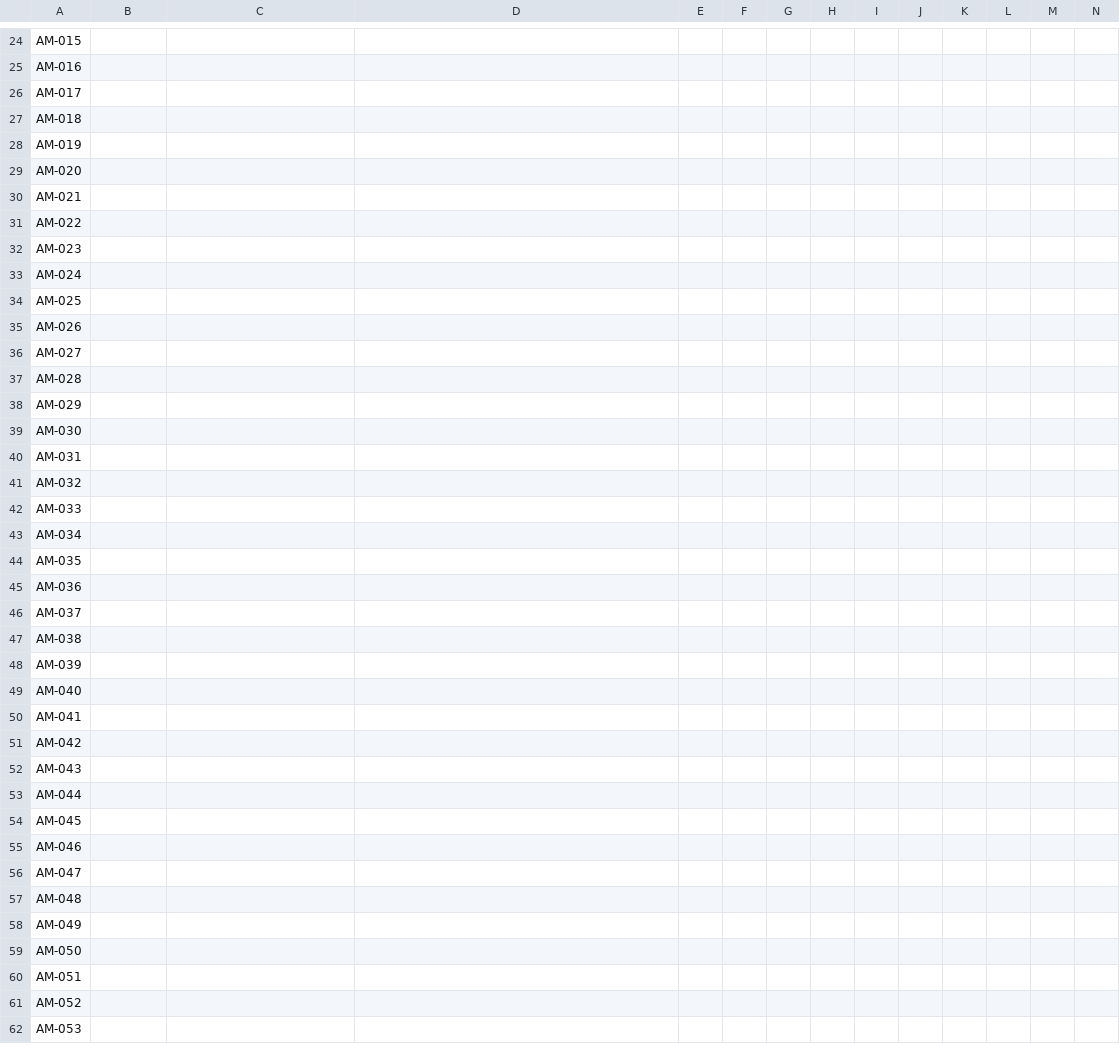
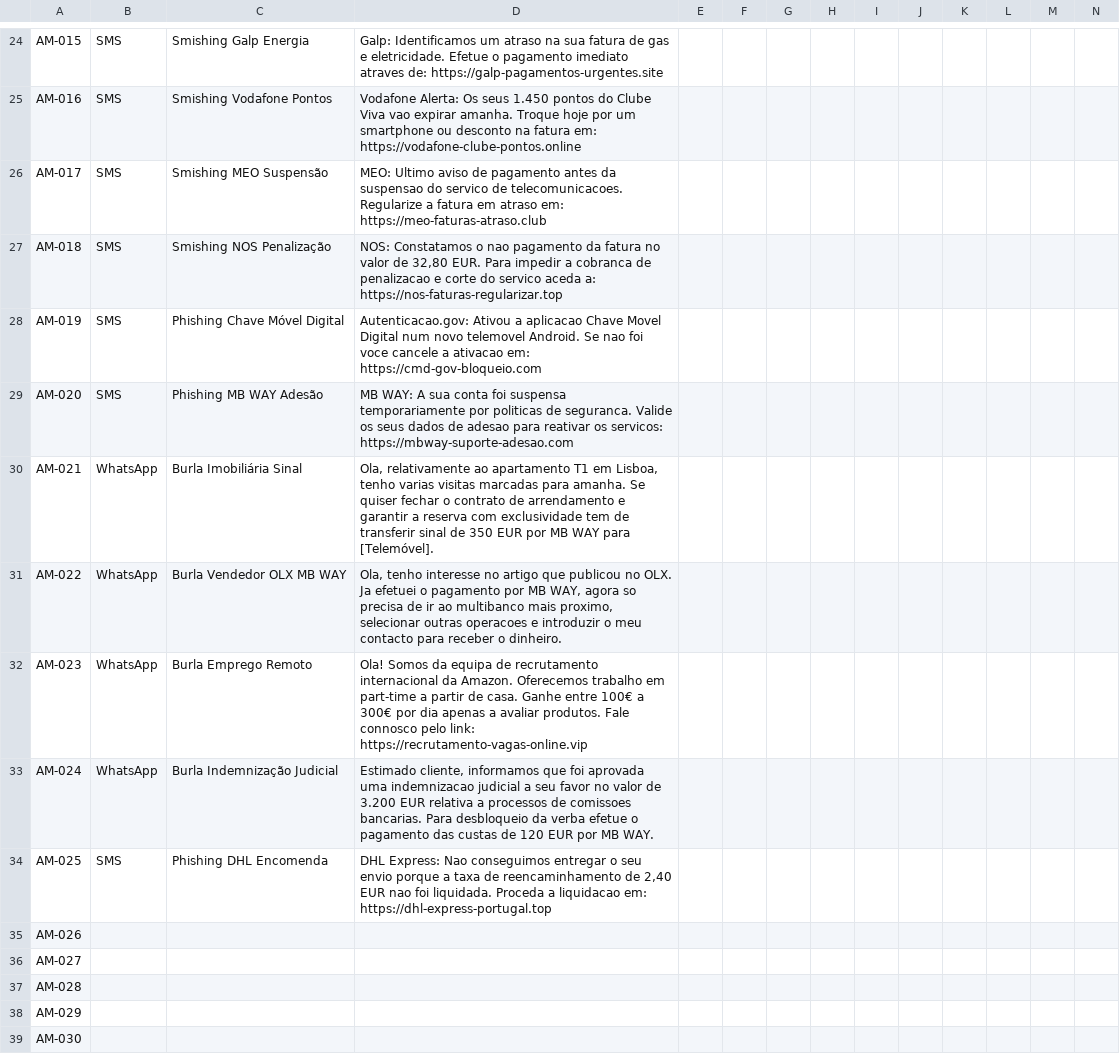
Before and after one commit to negraodenio/zapqueme, a CSV file: template_benchmark_100_amostras.csv, drawn as a sheet; only a part is shown, gaps mark what is left out; the shorter side is filled out with more unchanged rows; the diff covers the shown part only; the diff names each change by its address in the sheet, - before the commit and + after, or states it on an @@ line.

```diff
--- a/template_benchmark_100_amostras.csv
+++ b/template_benchmark_100_amostras.csv
-B24:B29: (empty)
+B24:B29: SMS
-C24: (empty)
+C24: Smishing Galp Energia
-D24: (empty)
+D24: Galp: Identificamos um atraso na sua fatura de gas e eletricidade. Efetue o pagamento imediato atraves de: https://galp-pagamentos-urgentes.site
-C25: (empty)
+C25: Smishing Vodafone Pontos
-D25: (empty)
+D25: Vodafone Alerta: Os seus 1.450 pontos do Clube Viva vao expirar amanha. Troque hoje por um smartphone ou desconto na fatura em: https://vodafone-clube-pontos.online
-C26: (empty)
+C26: Smishing MEO Suspensão
-D26: (empty)
+D26: MEO: Ultimo aviso de pagamento antes da suspensao do servico de telecomunicacoes. Regularize a fatura em atraso em: https://meo-faturas-atraso.club
-C27: (empty)
+C27: Smishing NOS Penalização
-D27: (empty)
+D27: NOS: Constatamos o nao pagamento da fatura no valor de 32,80 EUR. Para impedir a cobranca de penalizacao e corte do servico aceda a: https://nos-faturas-regularizar.top
-C28: (empty)
+C28: Phishing Chave Móvel Digital
-D28: (empty)
+D28: Autenticacao.gov: Ativou a aplicacao Chave Movel Digital num novo telemovel Android. Se nao foi voce cancele a ativacao em: https://cmd-gov-bloqueio.com
-C29: (empty)
+C29: Phishing MB WAY Adesão
-D29: (empty)
+D29: MB WAY: A sua conta foi suspensa temporariamente por politicas de seguranca. Valide os seus dados de adesao para reativar os servicos: https://mbway-suporte-adesao.com
-B30:B33: (empty)
+B30:B33: WhatsApp
-C30: (empty)
+C30: Burla Imobiliária Sinal
-D30: (empty)
+D30: Ola, relativamente ao apartamento T1 em Lisboa, tenho varias visitas marcadas para amanha. Se quiser fechar o contrato de arrendamento e garantir a reserva com exclusividade tem de transferir sinal de 350 EUR por MB WAY para [Telemóvel].
-C31: (empty)
+C31: Burla Vendedor OLX MB WAY
-D31: (empty)
+D31: Ola, tenho interesse no artigo que publicou no OLX. Ja efetuei o pagamento por MB WAY, agora so precisa de ir ao multibanco mais proximo, selecionar outras operacoes e introduzir o meu contacto para receber o dinheiro.
-C32: (empty)
+C32: Burla Emprego Remoto
-D32: (empty)
+D32: Ola! Somos da equipa de recrutamento internacional da Amazon. Oferecemos trabalho em part-time a partir de casa. Ganhe entre 100€ a 300€ por dia apenas a avaliar produtos. Fale connosco pelo link: https://recrutamento-vagas-online.vip
-C33: (empty)
+C33: Burla Indemnização Judicial
-D33: (empty)
+D33: Estimado cliente, informamos que foi aprovada uma indemnizacao judicial a seu favor no valor de 3.200 EUR relativa a processos de comissoes bancarias. Para desbloqueio da verba efetue o pagamento das custas de 120 EUR por MB WAY.
-B34: (empty)
+B34: SMS
-C34: (empty)
+C34: Phishing DHL Encomenda
-D34: (empty)
+D34: DHL Express: Nao conseguimos entregar o seu envio porque a taxa de reencaminhamento de 2,40 EUR nao foi liquidada. Proceda a liquidacao em: https://dhl-express-portugal.top
```
Also changed, not shown: 42 edited cells elsewhere in this file.
